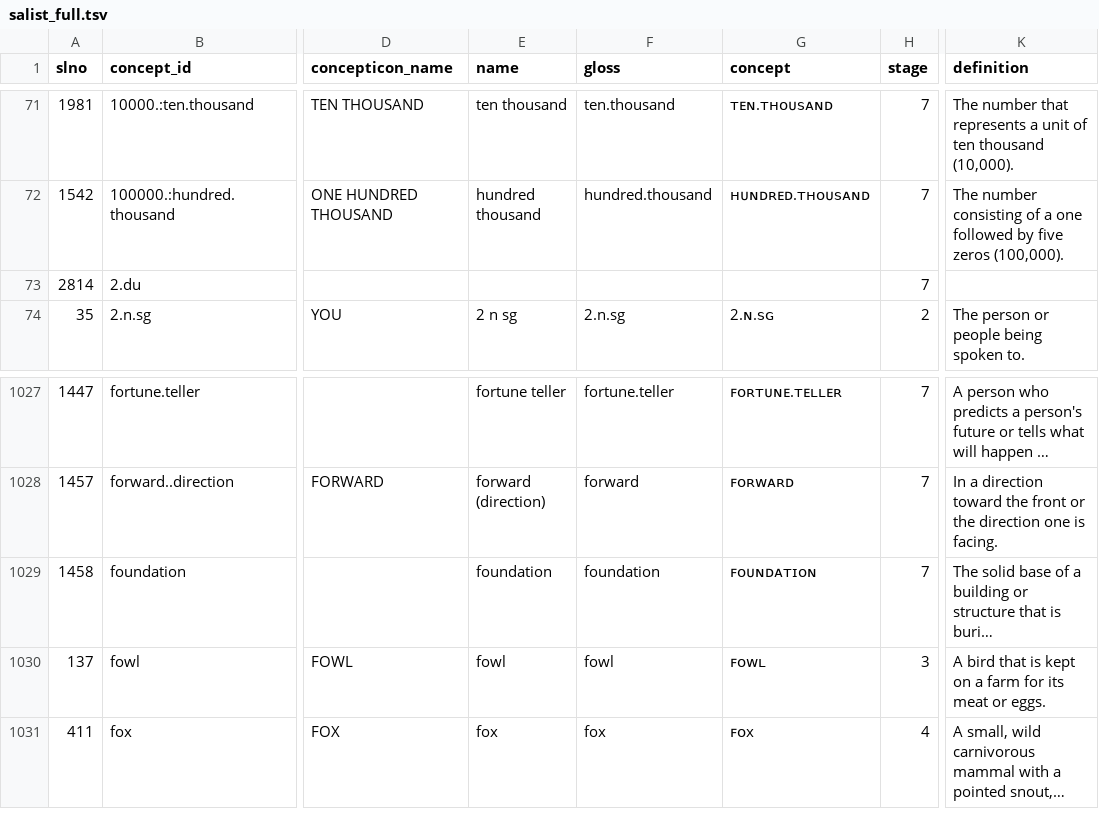
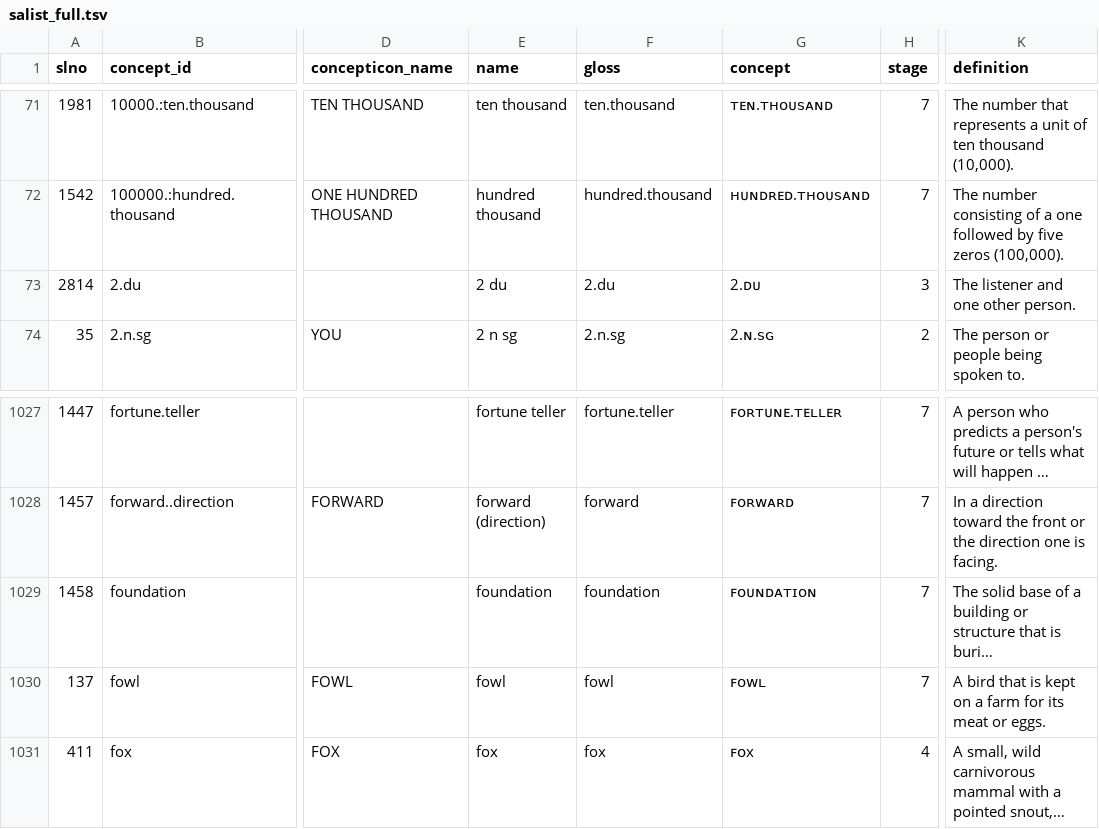
Before and after one commit to patkaiist/salist, a TSV file: lists/salist_full.tsv, drawn as a sheet; only a part is shown, gaps mark what is left out; long unchanged cells end in …; the diff names each change by its address in the sheet, - before the commit and + after, or states it on an @@ line.

```diff
--- a/lists/salist_full.tsv
+++ b/lists/salist_full.tsv
-E73 (name): (empty)
+E73 (name): 2 du
-F73 (gloss): (empty)
+F73 (gloss): 2.du
-G73 (concept): (empty)
+G73 (concept): 2.ᴅᴜ
-H73 (stage): 7
+H73 (stage): 3
-K73 (definition): (empty)
+K73 (definition): The listener and one other person.
-H1030 (stage): 3
+H1030 (stage): 7
```
Also changed, not shown: lists/salist_1000.tsv, lists/salist_350.tsv, 1 other file.
